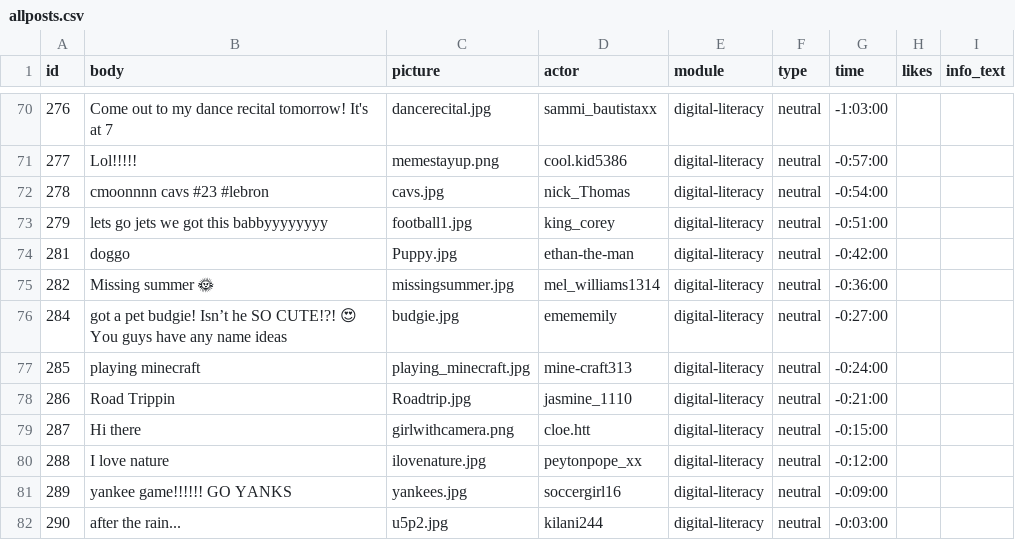
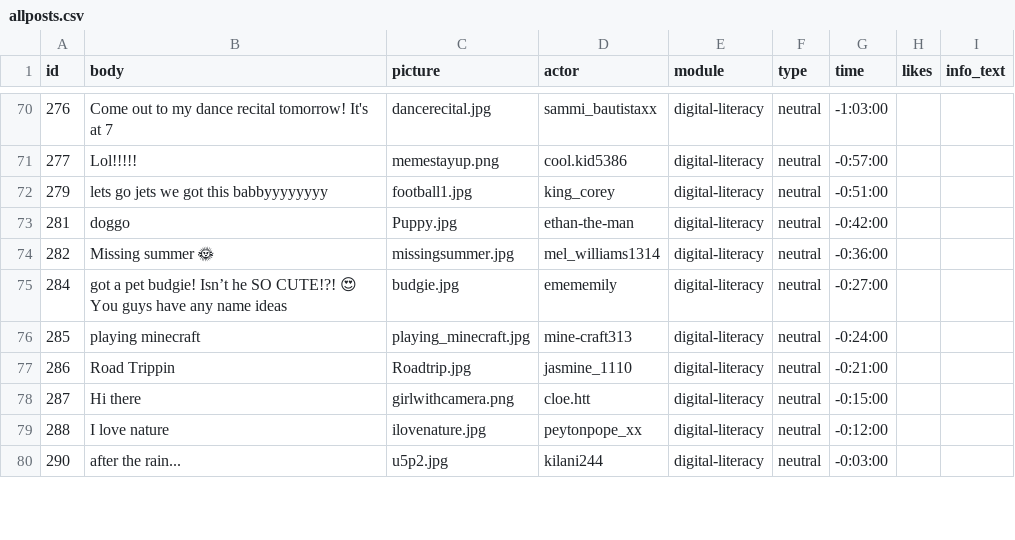
Before and after one commit to social-media-testdrive/truman_testdrive, a CSV file: input/allposts.csv, drawn as a sheet; only a part is shown, gaps mark what is left out.

```diff
--- a/input/allposts.csv
+++ b/input/allposts.csv
@@ -71,3 +71,2 @@ id,body,picture,actor,module,type,time,likes,info_text
 277,Lol!!!!!,memestayup.png,cool.kid5386,digital-literacy,neutral,-0:57:00,,
-278,cmoonnnn cavs #23 #lebron ,cavs.jpg,nick_Thomas,digital-literacy,neutral,-0:54:00,,
 279,lets go jets we got this babbyyyyyyyy ,football1.jpg,king_corey,digital-literacy,neutral,-0:51:00,,
@@ -80,3 +79,2 @@ id,body,picture,actor,module,type,time,likes,info_text
 288,I love nature,ilovenature.jpg,peytonpope_xx,digital-literacy,neutral,-0:12:00,,
-289,yankee game!!!!!! GO YANKS,yankees.jpg,soccergirl16,digital-literacy,neutral,-0:09:00,,
 290,after the rain...,u5p2.jpg,kilani244,digital-literacy,neutral,-0:03:00,,
```
Also changed, not shown: input/bots.csv, 2 other files.
